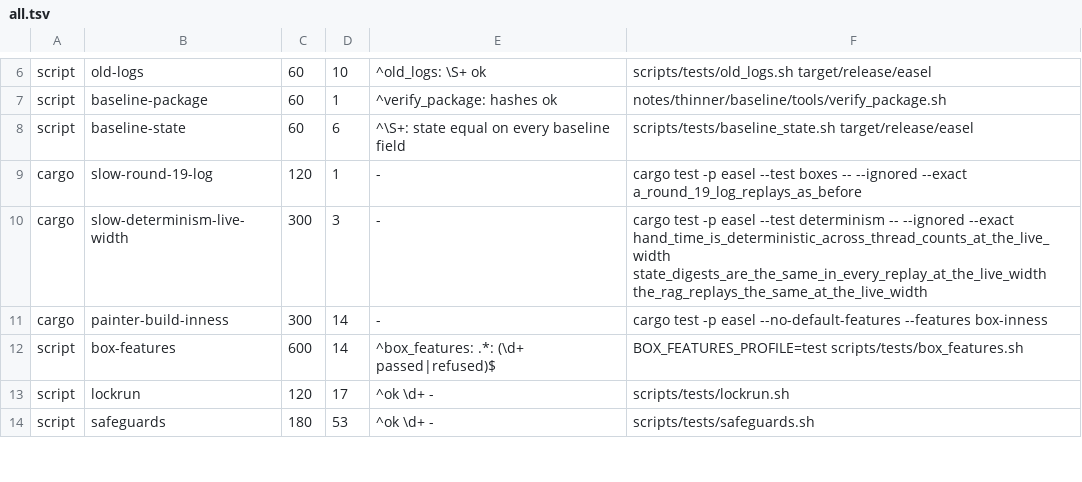
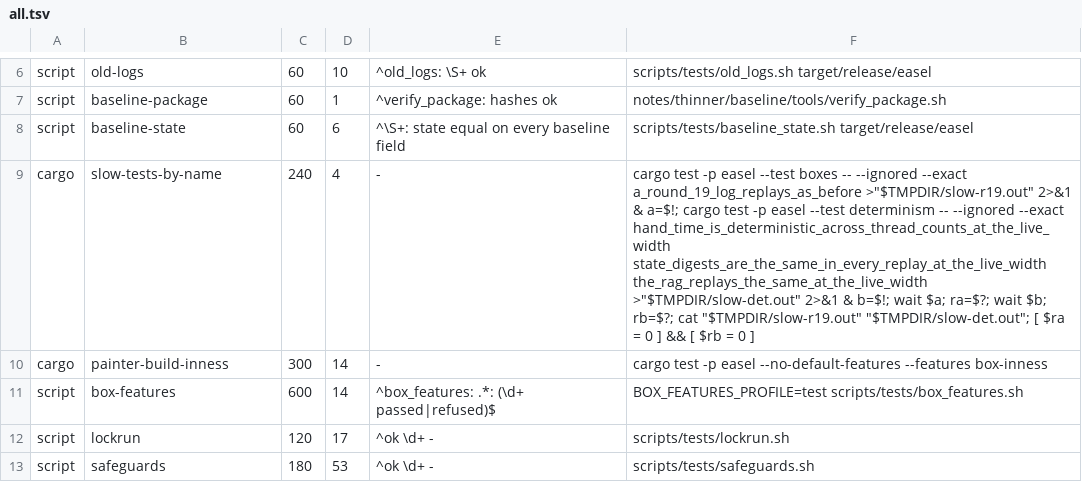
Before and after one commit to aliceisjustplaying/claude-paint, a TSV file: notes/speed/test_lists/all.tsv, drawn as a sheet; only a part is shown, gaps mark what is left out; removed rows and columns are numbered as before the commit, all else as after; the diff names each change by its address in the sheet, - before the commit and + after, or states it on an @@ line.

Commit message:
scripts/test --all: the four slow tests (the round 19 log at 2400 px, the three live-width determinism tests) run by exact name in one step, the two cargo invocations side by side (134 s to 101 s)

```diff
--- a/notes/speed/test_lists/all.tsv
+++ b/notes/speed/test_lists/all.tsv
-row 9: cargo | slow-round-19-log | 120 | 1 | - | cargo test -p easel --test boxes -- --ignored --exact a_round_19_log_replays_as_before
-row 10: cargo | slow-determinism-live-width | 300 | 3 | - | cargo test -p easel --test determinism -- --ignored --exact hand_time_is_deterministic_across_thread_counts_at_the_live_width state_digests_are_the_same_in_every_replay_at_the_live_width the_rag_replays_the_same_at_the_live_width
+row 9: cargo | slow-tests-by-name | 240 | 4 | - | cargo test -p easel --test boxes -- --ignored --exact a_round_19_log_replays_as_before >"$TMPDIR/slow-r19.out" 2>&1 & a=$!; cargo test -p easel --test determinism -- --ignored --exact hand_time_is_deterministic_across_thread_counts_at_the_live_width state_digests_are_the_same_in_every_replay_at_the_live_width the_rag_replays_the_same_at_the_live_width >"$TMPDIR/slow-det.out" 2>&1 & b=$!; wait $a; ra=$?; wait $b; rb=$?; cat "$TMPDIR/slow-r19.out" "$TMPDIR/slow-det.out"; [ $ra = 0 ] && [ $rb = 0 ]
```
